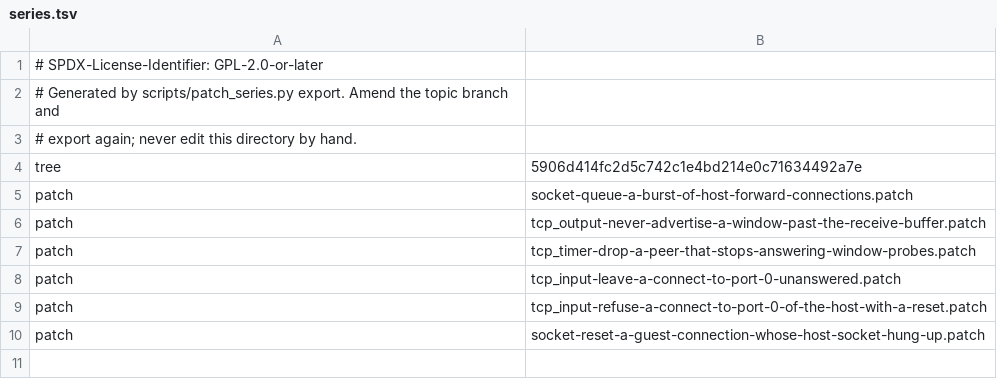
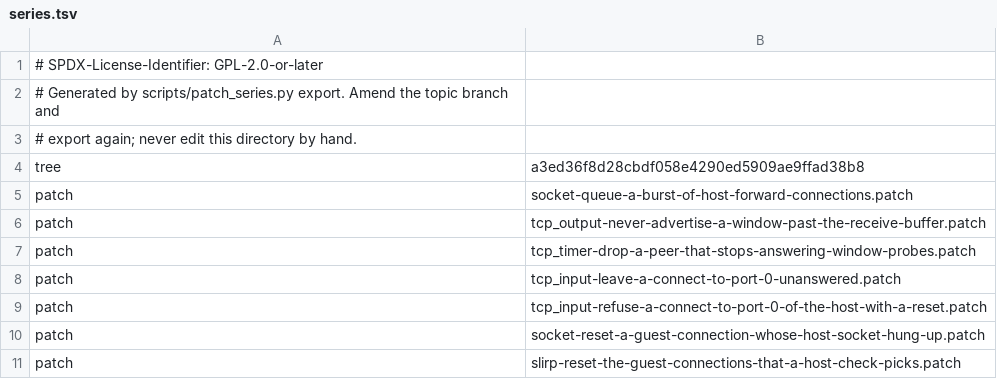
Before and after one commit to 22f/kernarium, a TSV file: dependencies/patches/libslirp/series.tsv, drawn as a sheet.

```diff
--- a/dependencies/patches/libslirp/series.tsv
+++ b/dependencies/patches/libslirp/series.tsv
@@ -3,3 +3,3 @@
 # export again; never edit this directory by hand.
-tree	5906d414fc2d5c742c1e4bd214e0c71634492a7e
+tree	a3ed36f8d28cbdf058e4290ed5909ae9ffad38b8
 patch	socket-queue-a-burst-of-host-forward-connections.patch
@@ -10 +10,2 @@ patch	tcp_input-refuse-a-connect-to-port-0-of-the-host-with-a-reset.patch
 patch	socket-reset-a-guest-connection-whose-host-socket-hung-up.patch
+patch	slirp-reset-the-guest-connections-that-a-host-check-picks.patch
```
Also changed, not shown: 1 other file.
